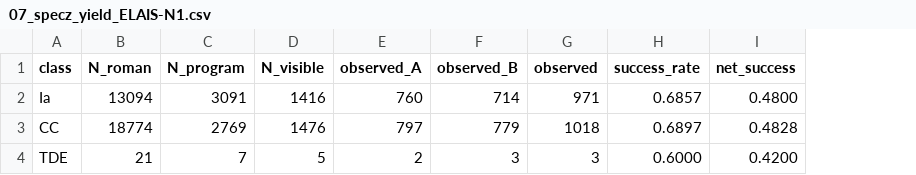
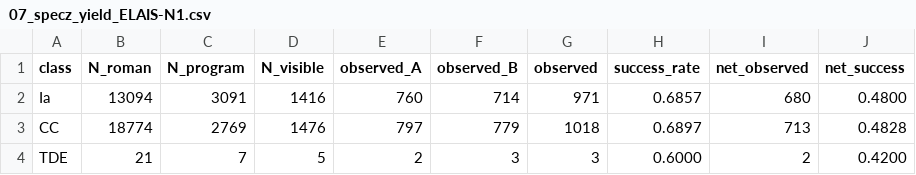
Before and after one commit to naosuzuki/projects_roman, a CSV file: programs_pfs/outputs/csv/07_specz_yield_ELAIS-N1.csv, drawn as a sheet; the diff names each change by its address in the sheet, - before the commit and + after, or states it on an @@ line.

```diff
--- a/programs_pfs/outputs/csv/07_specz_yield_ELAIS-N1.csv
+++ b/programs_pfs/outputs/csv/07_specz_yield_ELAIS-N1.csv
+column I (net_observed), rows 2-4: 680 | 713 | 2
```
Also changed, not shown: 1 other file.
